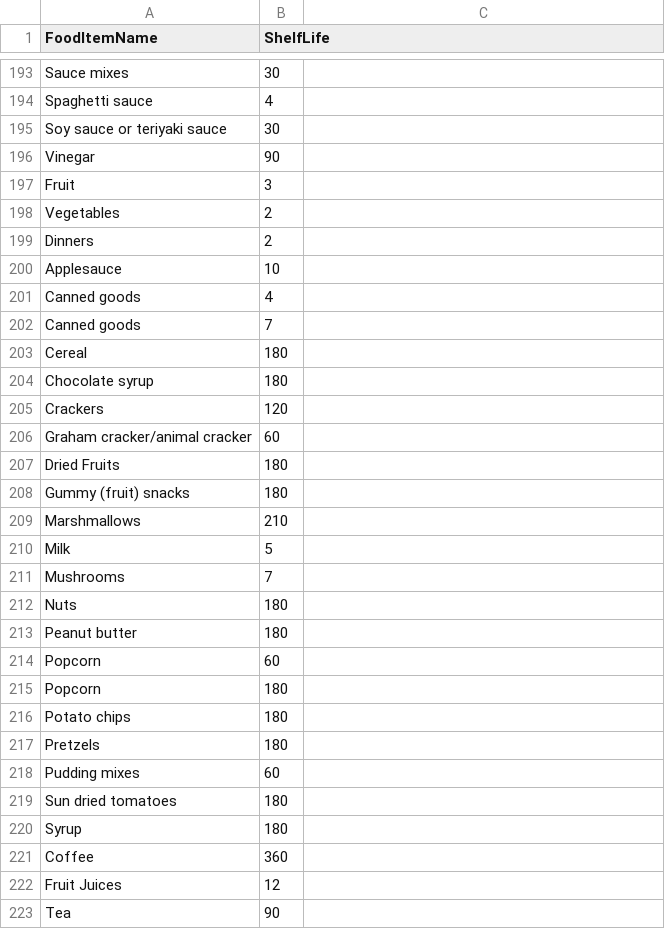
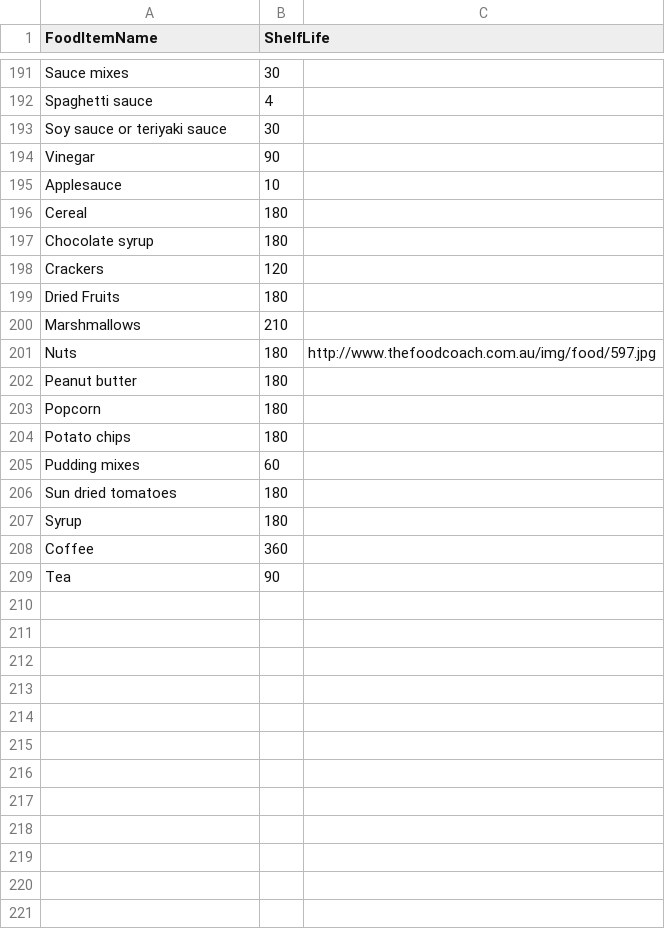
Before and after one commit to never-go-bad/never-go-bad, a CSV file: USDAShelfLife.csv, drawn as a sheet; only a part is shown, gaps mark what is left out; the diff covers the shown part only.

```diff
--- a/USDAShelfLife.csv
+++ b/USDAShelfLife.csv
@@ -197,3 +194,0 @@ Vinegar,90
-Fruit,3
-Vegetables,2
-Dinners,2
@@ -201,2 +195,0 @@ Applesauce,10
-Canned goods,4
-Canned goods,7
@@ -206 +198,0 @@ Crackers,120
-Graham cracker/animal cracker,60
@@ -208 +199,0 @@ Dried Fruits ,180
-Gummy (fruit) snacks,180
@@ -210,3 +201 @@ Marshmallows,210
-Milk,5
-Mushrooms,7
-Nuts,180
+Nuts,180,http://www.thefoodcoach.com.au/img/food/597.jpg
@@ -214 +202,0 @@ Peanut butter,180
-Popcorn,60
@@ -217 +204,0 @@ Potato chips,180
-Pretzels,180
@@ -222 +208,0 @@ Coffee,360
-Fruit Juices,12
```
Also changed, not shown: 14 added rows, 16 removed rows and 62 edited cells elsewhere in this file.
